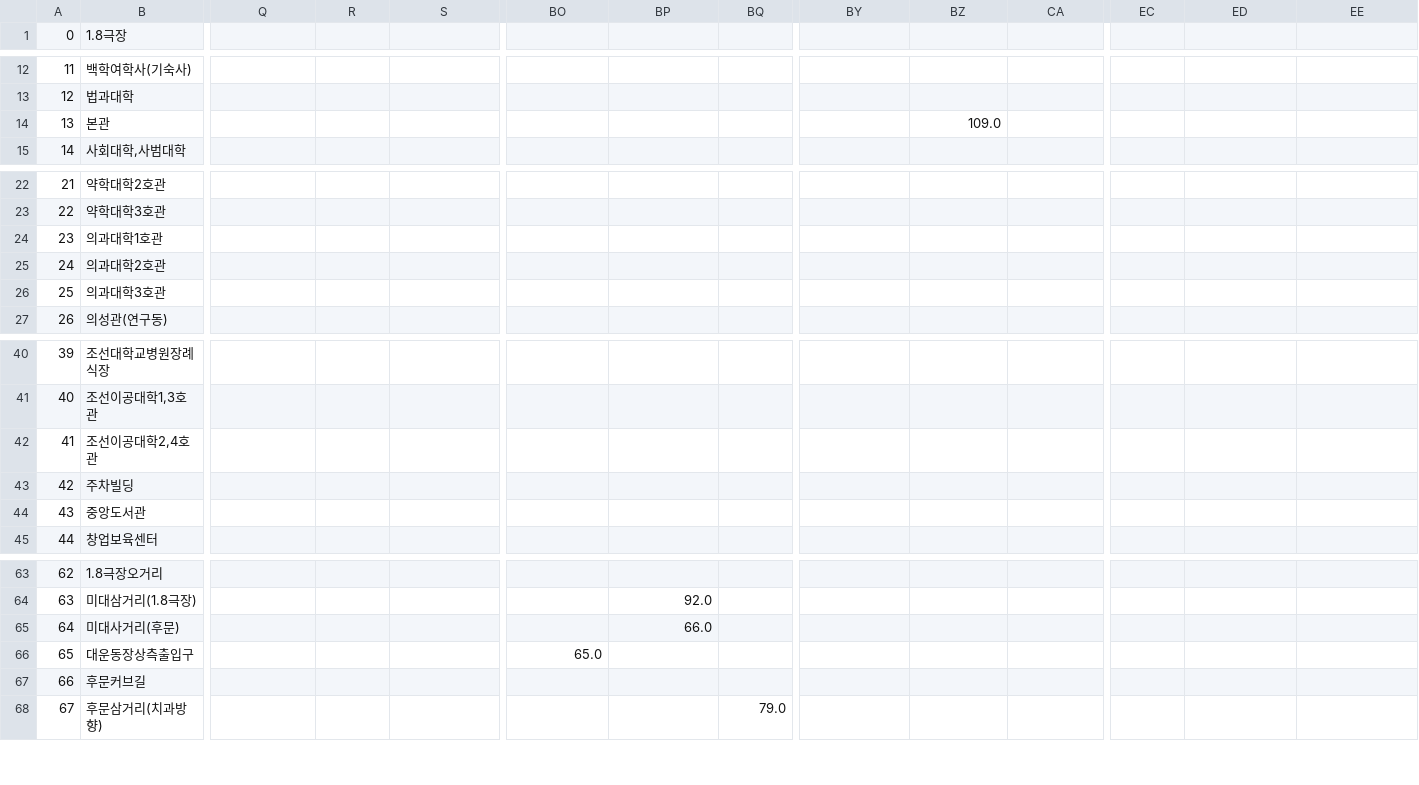
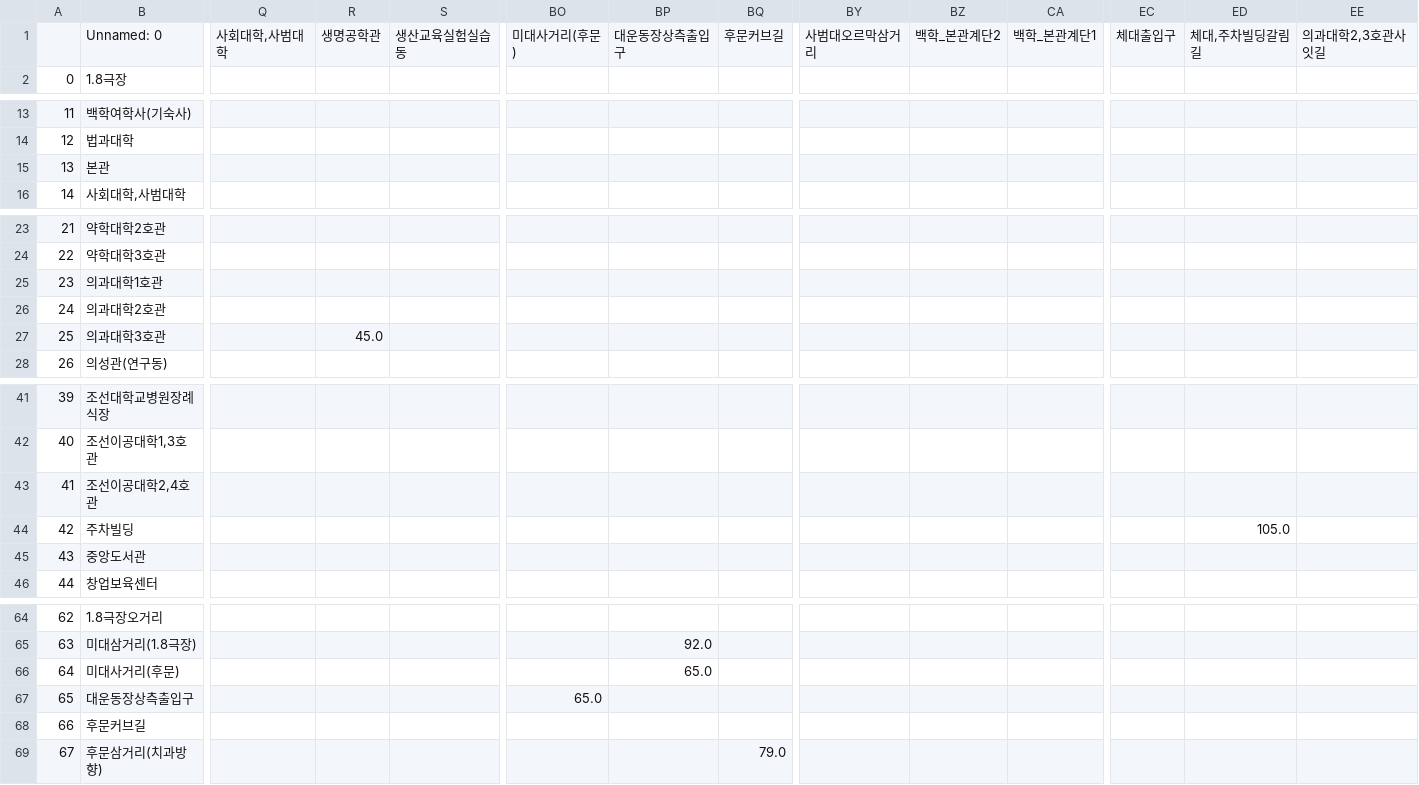
Before and after one commit to hokoro/ChosunMap, a CSV file: media/data/distance.csv, drawn as a sheet; only a part is shown, gaps mark what is left out; addresses are those after the commit; rows hold the shown columns only; the diff covers the shown part only; the diff names each change by its address in the sheet, - before the commit and + after, or states it on an @@ line.

Commit message:
CU Navigation 개미 알고리즘 코드 수정 지도 알고리즘 코드 수정 url 수정 view 수정
데이터 수정
distance/time csv

csv Insert DB 로 바꾸는 코드 추가

```diff
--- a/media/data/distance.csv
+++ b/media/data/distance.csv
+row 1:  | Unnamed: 0 | 사회대학,사범대학 | 생명공학관 | 생산교육실험실습동 | 미대사거리(후문) | 대운동장상측출입구 | 후문커브길 | 사범대오르막삼거리 | 백학_본관계단2 | 백학_본관계단1 | 체대출입구 | 체대,주차빌딩갈림길 | 의과대학2,3호관사잇길
-BZ15: 109.0
+BZ15: (empty)
-R27: (empty)
+R27: 45.0
-ED44: (empty)
+ED44: 105.0
-BP66: 66.0
+BP66: 65.0
```
Also changed, not shown: 3 edited cells elsewhere in this file, media/data/time.csv, 5 other files.
